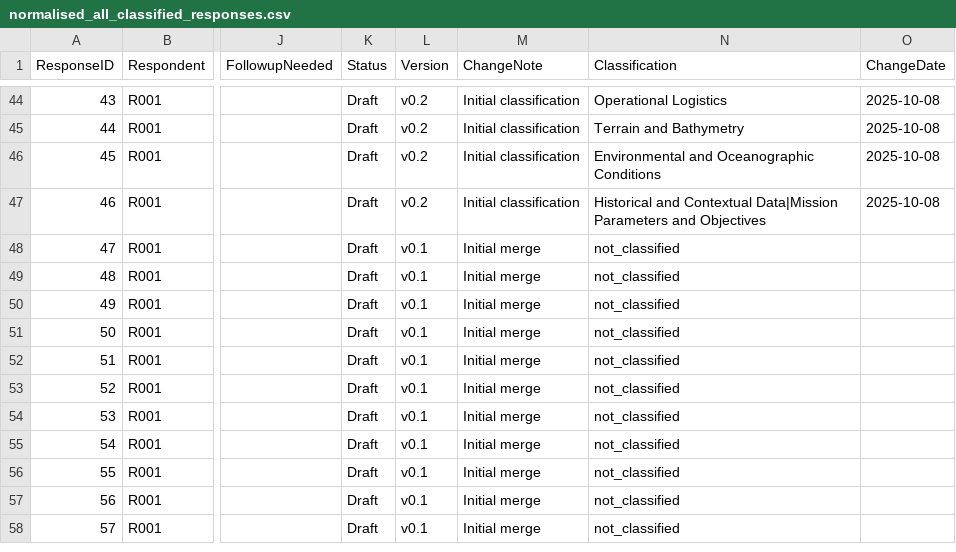
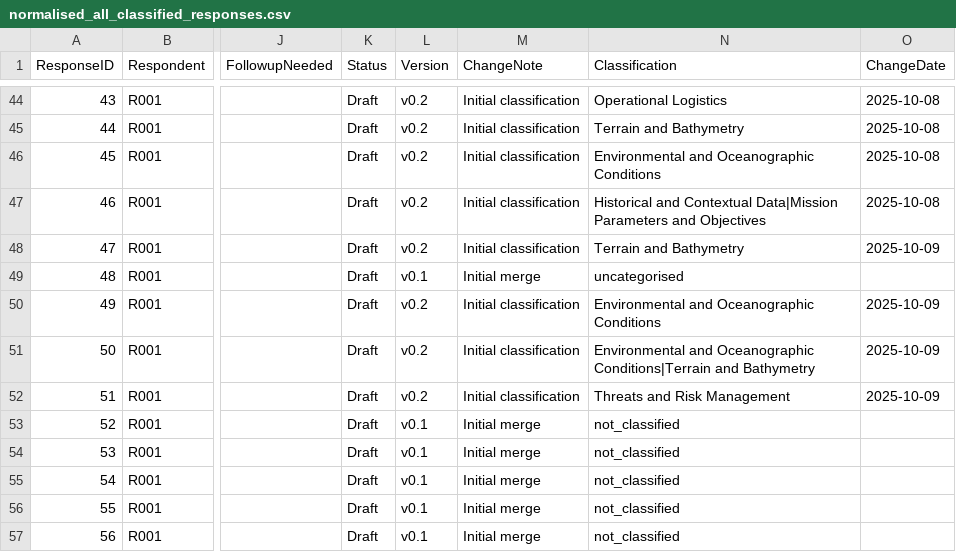
Before and after one commit to andrewhunter2066/uuav_rfi_responses, a CSV file: output/normalised_all_classified_responses.csv, drawn as a sheet; only a part is shown, gaps mark what is left out; the shorter side is filled out with more unchanged rows; the diff covers the shown part only; the diff names each change by its address in the sheet, - before the commit and + after, or states it on an @@ line.

Commit message:
Add Q2 classification schema, taxonomy gap analysis, and updated response classifications
- Introduced `docs/Q2 Classification Schema.md` detailing Q2 response clusters.
- Added `docs/Gap Analysis against initial Taxonomy.md` outlining identified gaps and recommended additions to the taxonomy.
- Updated `output/normalised_all_classified_responses.csv` with refined Q2 response classifications and category alignments.
- Ensured terminology consistency and added classifications for uncategorised Q2 factors where applicable.

```diff
--- a/output/normalised_all_classified_responses.csv
+++ b/output/normalised_all_classified_responses.csv
-L48 (Version): v0.1
+L48 (Version): v0.2
-M48 (ChangeNote): Initial merge
+M48 (ChangeNote): Initial classification
-N48 (Classification): not_classified
+N48 (Classification): Terrain and Bathymetry
-O48 (ChangeDate): (empty)
+O48 (ChangeDate): 2025-10-09
-N49 (Classification): not_classified
+N49 (Classification): uncategorised
-L50:L52 (Version): v0.1
+L50:L52 (Version): v0.2
-M50:M52 (ChangeNote): Initial merge
+M50:M52 (ChangeNote): Initial classification
-N50 (Classification): not_classified
+N50 (Classification): Environmental and Oceanographic Conditions
-O50:O52 (ChangeDate): (empty)
+O50:O52 (ChangeDate): 2025-10-09
-N51 (Classification): not_classified
+N51 (Classification): Environmental and Oceanographic Conditions|Terrain and Bathymetry
-N52 (Classification): not_classified
+N52 (Classification): Threats and Risk Management
```
Also changed, not shown: 177 edited cells elsewhere in this file, 11 other files.
